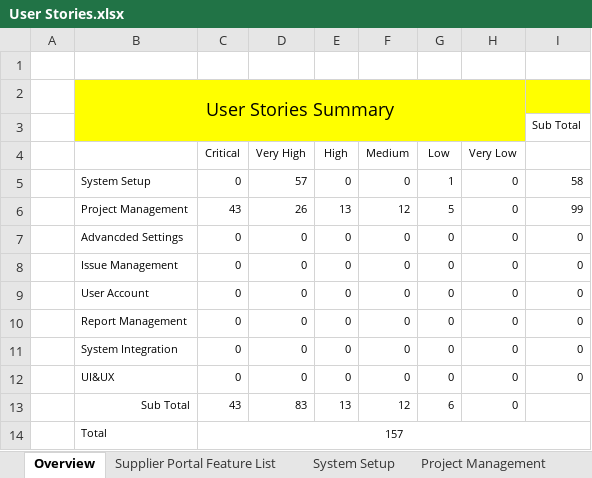
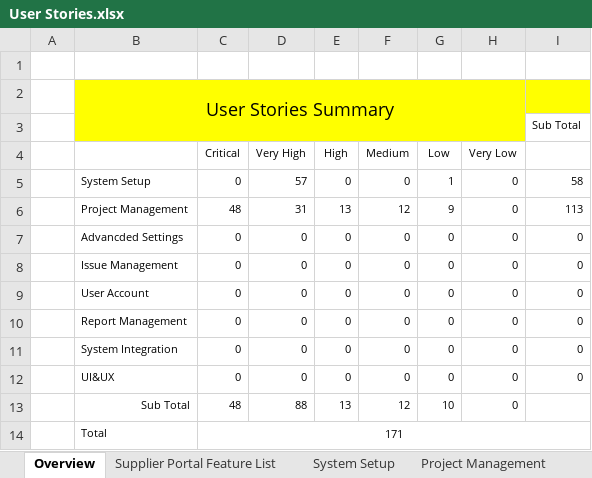
Before and after one commit to zyw9963/YFVE-supplier-portal, an Excel workbook: projects/YanFeng/02 System Design/User Stories/User Stories.xlsx, sheet Overview, drawn as a sheet; values as stored, in another font and other column widths than the file's, no borders; the diff names each change by its address in the sheet, - before the commit and + after, or states it on an @@ line.

```diff
--- a/projects/YanFeng/02 System Design/User Stories/User Stories.xlsx (sheet Overview)
+++ b/projects/YanFeng/02 System Design/User Stories/User Stories.xlsx (sheet Overview)
-C6 (Critical): 43
+C6 (Critical): 48
-D6 (Very High): 26
+D6 (Very High): 31
-G6 (Low): 5
+G6 (Low): 9
-I6: 99
+I6: 113
-C13 (Critical): 43
+C13 (Critical): 48
-D13 (Very High): 83
+D13 (Very High): 88
-G13 (Low): 6
+G13 (Low): 10
-C14 (Critical): 157
+C14 (Critical): 171
```
Also changed, not shown: sheet Project Management, 1 other file.
